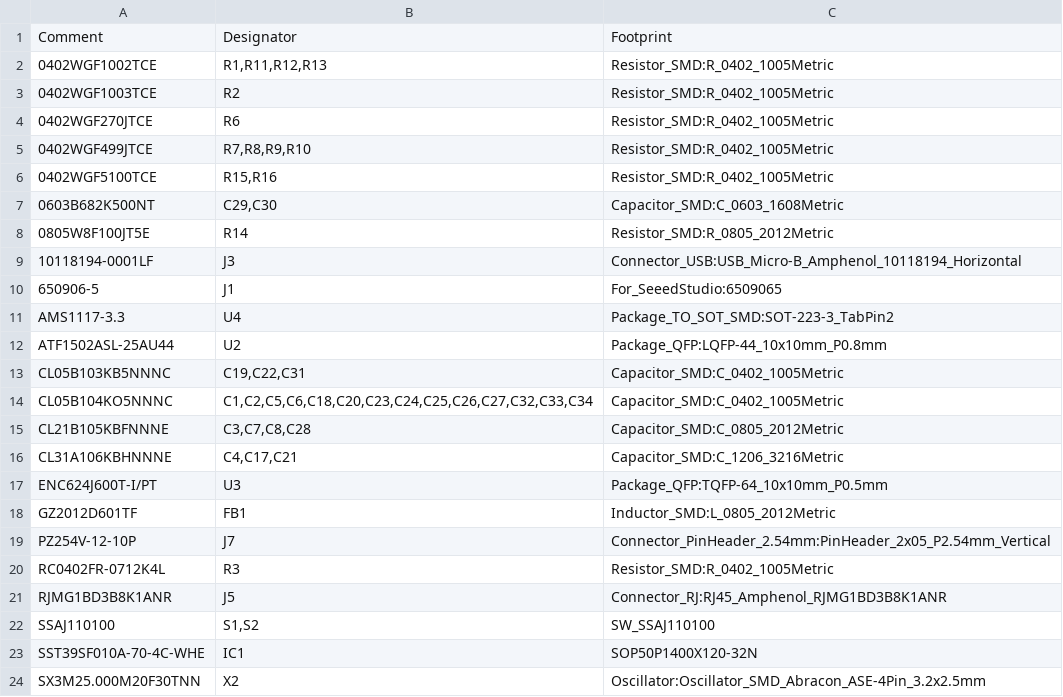
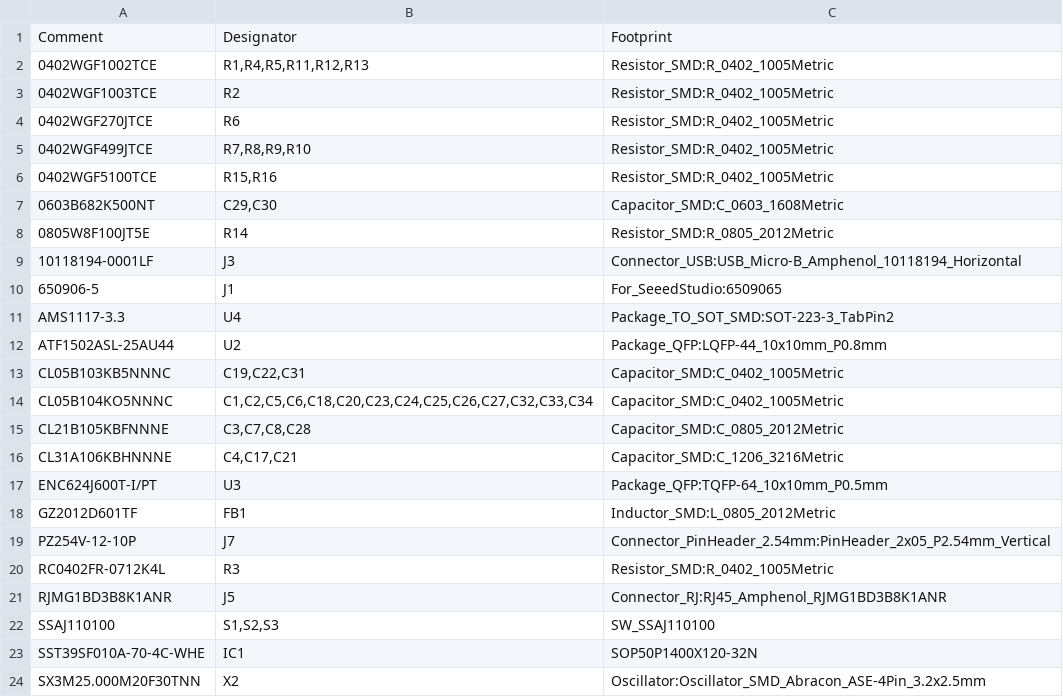
Before and after one commit to MelkhiorVintageComputing/IIsiSEthernet, a CSV file: IIsiSEthernet-jlcpcb.csv, drawn as a sheet.

```diff
--- a/IIsiSEthernet-jlcpcb.csv
+++ b/IIsiSEthernet-jlcpcb.csv
@@ -1,3 +1,3 @@
 Comment,Designator,Footprint
-0402WGF1002TCE,"R1,R11,R12,R13",Resistor_SMD:R_0402_1005Metric
+0402WGF1002TCE,"R1,R4,R5,R11,R12,R13",Resistor_SMD:R_0402_1005Metric
 0402WGF1003TCE,R2,Resistor_SMD:R_0402_1005Metric
@@ -21,3 +21,3 @@ RC0402FR-0712K4L,R3,Resistor_SMD:R_0402_1005Metric
 RJMG1BD3B8K1ANR,J5,Connector_RJ:RJ45_Amphenol_RJMG1BD3B8K1ANR
-SSAJ110100,"S1,S2",SW_SSAJ110100
+SSAJ110100,"S1,S2,S3",SW_SSAJ110100
 SST39SF010A-70-4C-WHE,IC1,SOP50P1400X120-32N
```
Also changed, not shown: IIsiSEthernet-all-pos-jlcpcb.csv, IIsiSEthernet-all-pos.csv, 27 other files.
